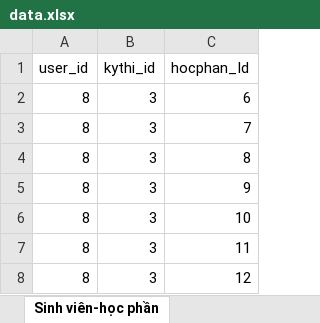
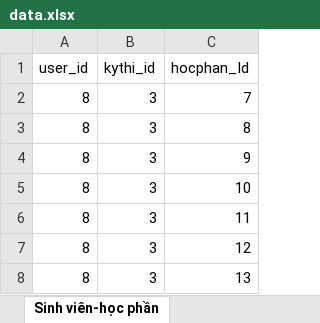
Before and after one commit to dqtuan99/ABC-UNI, an Excel workbook: data.xlsx, sheet Sinh viên-học phần, drawn as a sheet; only a part is shown; the shorter side is filled out with more unchanged rows; values as stored, in another font and other column widths than the file's, no borders; removed rows and columns are numbered as before the commit, all else as after; the diff covers the shown part only; the diff names each change by its address in the sheet, - before the commit and + after, or states it on an @@ line.

```diff
--- a/data.xlsx (sheet Sinh viên-học phần)
+++ b/data.xlsx (sheet Sinh viên-học phần)
-row 2: 8 | 3 | 6
```
Also changed, not shown: 43 added rows elsewhere in this sheet, sheet Danh sách cấm thi, 4 other files.
